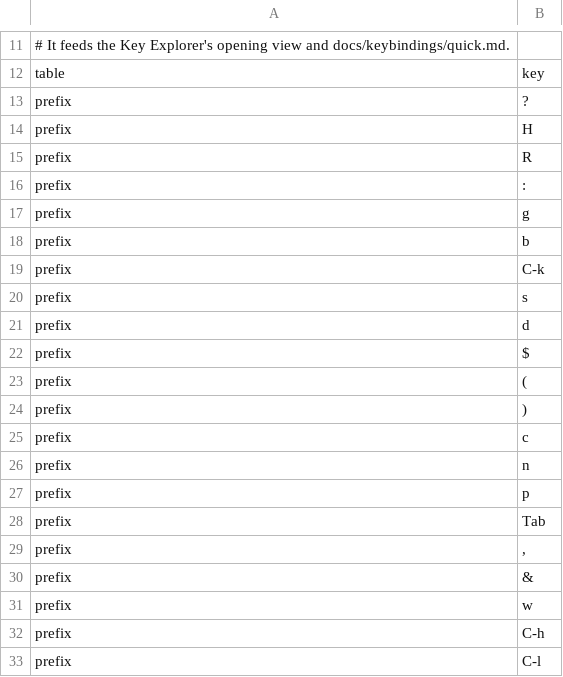
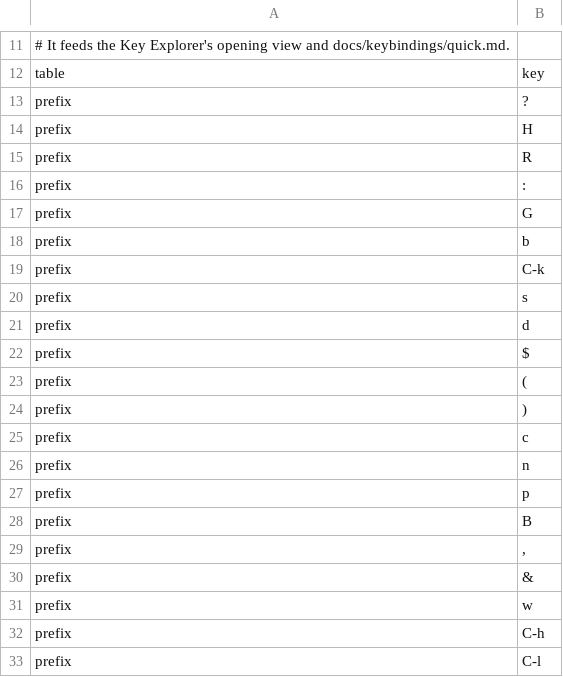
Before and after one commit to MichaelWeissDEV/tmux-config, a TSV file: keys/quick.tsv, drawn as a sheet; only a part is shown, gaps mark what is left out.

```diff
--- a/keys/quick.tsv
+++ b/keys/quick.tsv
@@ -16,3 +16,3 @@ prefix	R
 prefix	:
-prefix	g
+prefix	G
 prefix	b
@@ -27,3 +27,3 @@ prefix	n
 prefix	p
-prefix	Tab
+prefix	B
 prefix	,
```
Also changed, not shown: keys/custom/framework.tsv, keys/custom/navigation.tsv, 24 other files.
